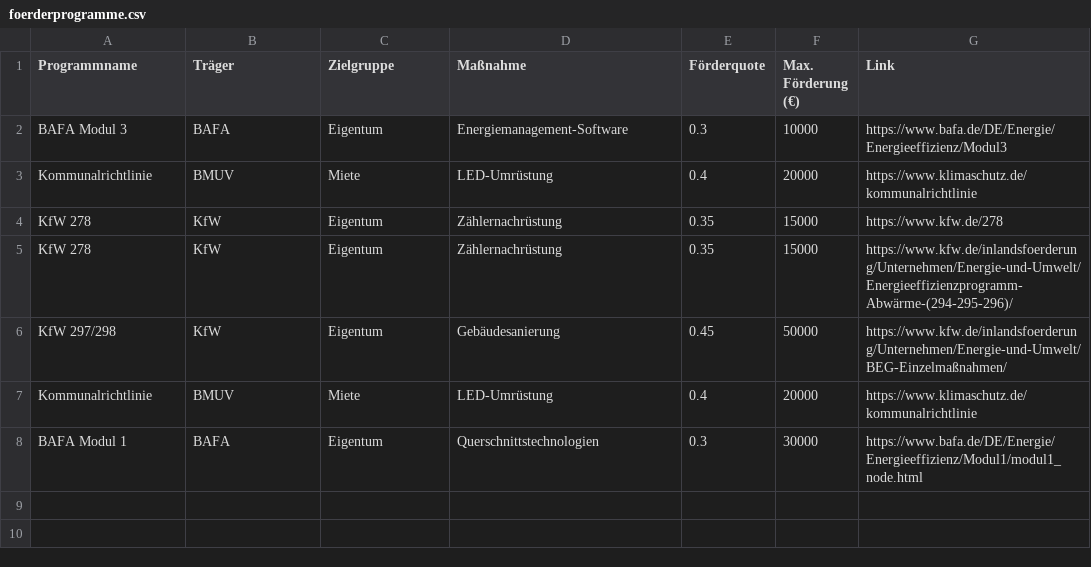
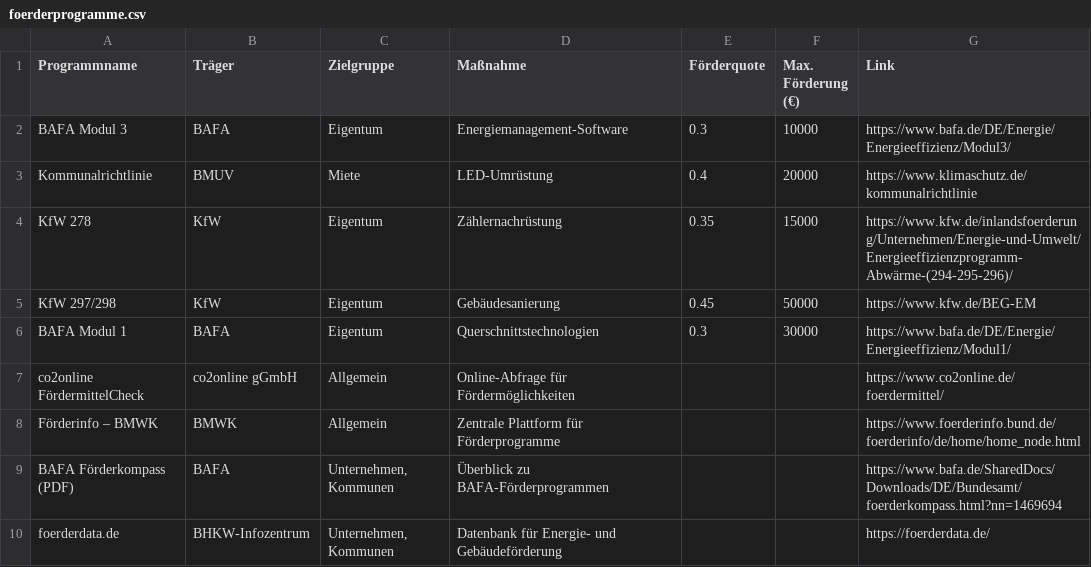
Before and after one commit to chradden/foerdermittel-agent, a CSV file: data/foerderprogramme.csv, drawn as a sheet.

Commit message:
Update foerderprogramme.csv

```diff
--- a/data/foerderprogramme.csv
+++ b/data/foerderprogramme.csv
@@ -1,8 +1,10 @@
 Programmname,Träger,Zielgruppe,Maßnahme,Förderquote,Max. Förderung (€),Link
-BAFA Modul 3,BAFA,Eigentum,Energiemanagement-Software,0.3,10000,https://www.bafa.de/DE/Energie/Energieeffizienz/Modul3
+BAFA Modul 3,BAFA,Eigentum,Energiemanagement-Software,0.3,10000,https://www.bafa.de/DE/Energie/Energieeffizienz/Modul3/
 Kommunalrichtlinie,BMUV,Miete,LED-Umrüstung,0.4,20000,https://www.klimaschutz.de/kommunalrichtlinie
-KfW 278,KfW,Eigentum,Zählernachrüstung,0.35,15000,https://www.kfw.de/278
 KfW 278,KfW,Eigentum,Zählernachrüstung,0.35,15000,https://www.kfw.de/inlandsfoerderung/Unternehmen/Energie-und-Umwelt/Energieeffizienzprogramm-Abwärme-(294-295-296)/
-KfW 297/298,KfW,Eigentum,Gebäudesanierung,0.45,50000,https://www.kfw.de/inlandsfoerderung/Unternehmen/Energie-und-Umwelt/BEG-Einzelmaßnahmen/
-Kommunalrichtlinie,BMUV,Miete,LED-Umrüstung,0.4,20000,https://www.klimaschutz.de/kommunalrichtlinie
-BAFA Modul 1,BAFA,Eigentum,Querschnittstechnologien,0.3,30000,https://www.bafa.de/DE/Energie/Energieeffizienz/Modul1/modul1_node.html
+KfW 297/298,KfW,Eigentum,Gebäudesanierung,0.45,50000,https://www.kfw.de/BEG-EM
+BAFA Modul 1,BAFA,Eigentum,Querschnittstechnologien,0.3,30000,https://www.bafa.de/DE/Energie/Energieeffizienz/Modul1/
+co2online FördermittelCheck,co2online gGmbH,Allgemein,Online-Abfrage für Fördermöglichkeiten,,,https://www.co2online.de/foerdermittel/
+Förderinfo – BMWK,BMWK,Allgemein,Zentrale Plattform für Förderprogramme,,,https://www.foerderinfo.bund.de/foerderinfo/de/home/home_node.html
+BAFA Förderkompass (PDF),BAFA,"Unternehmen, Kommunen",Überblick zu BAFA-Förderprogrammen,,,https://www.bafa.de/SharedDocs/Downloads/DE/Bundesamt/foerderkompass.html?nn=1469694
+foerderdata.de,BHKW-Infozentrum,"Unternehmen, Kommunen",Datenbank für Energie- und Gebäudeförderung,,,https://foerderdata.de/
```
